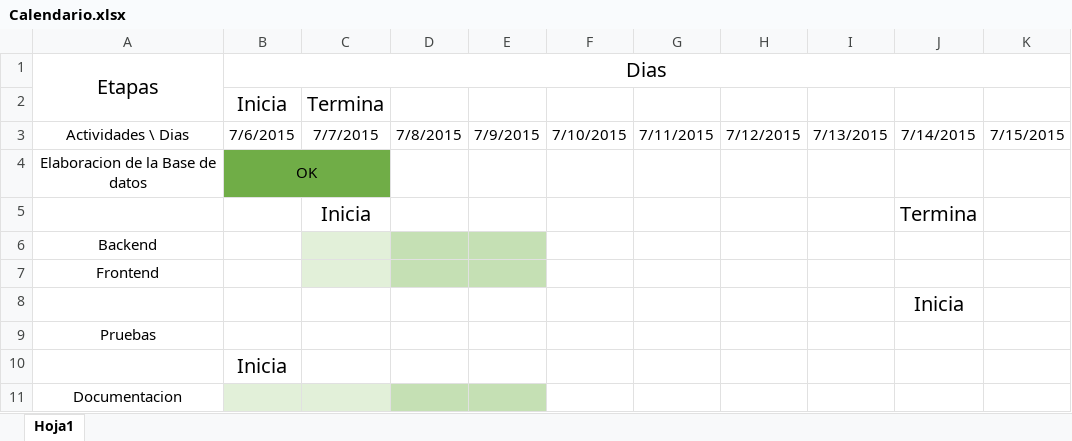
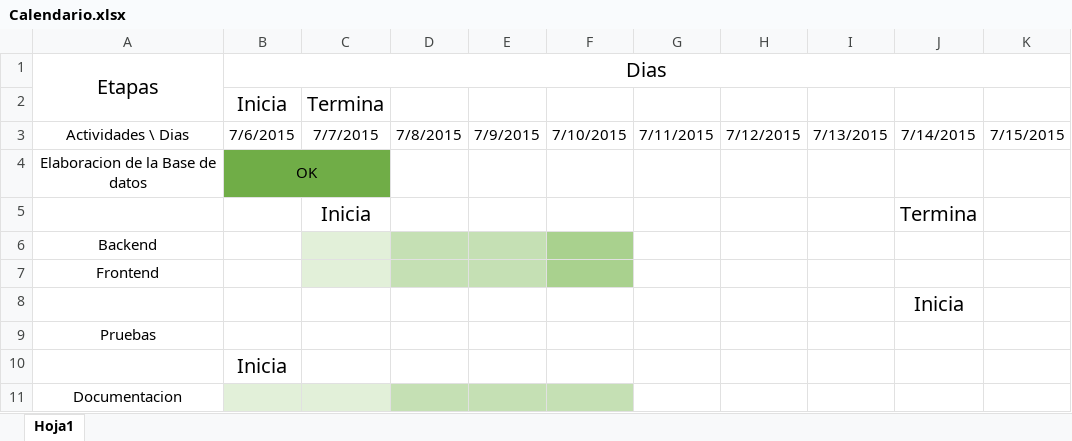
Before and after one commit to Jorgelp01/proyectofinal, an Excel workbook: Documentacion/Calendario.xlsx, sheet Hoja1, drawn as a sheet; only a part is shown; values as stored, in another font and other column widths than the file's, no borders; the diff names each change by its address in the sheet, - before the commit and + after, or states it on an @@ line.

Commit message:
Se actualizo el calendario

```diff
--- a/Documentacion/Calendario.xlsx (sheet Hoja1)
+++ b/Documentacion/Calendario.xlsx (sheet Hoja1)
-F6:F7 fill: none
+F6:F7 fill: #A9D18E
-F11 fill: none
+F11 fill: #C5E0B4
```
